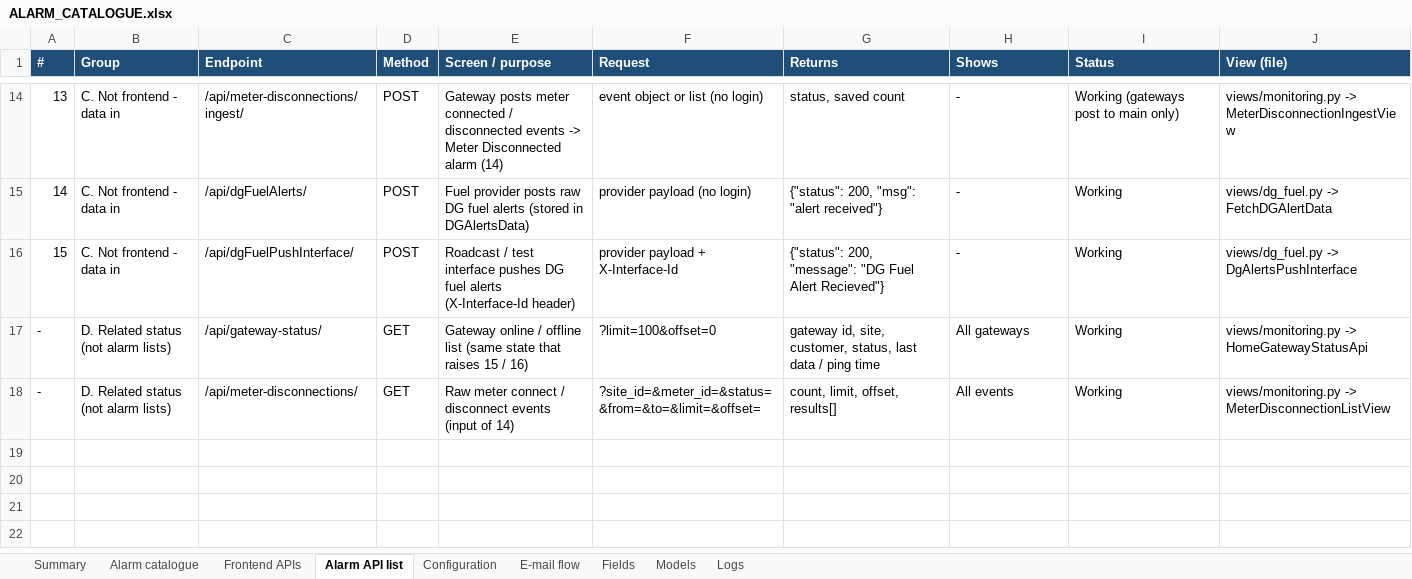
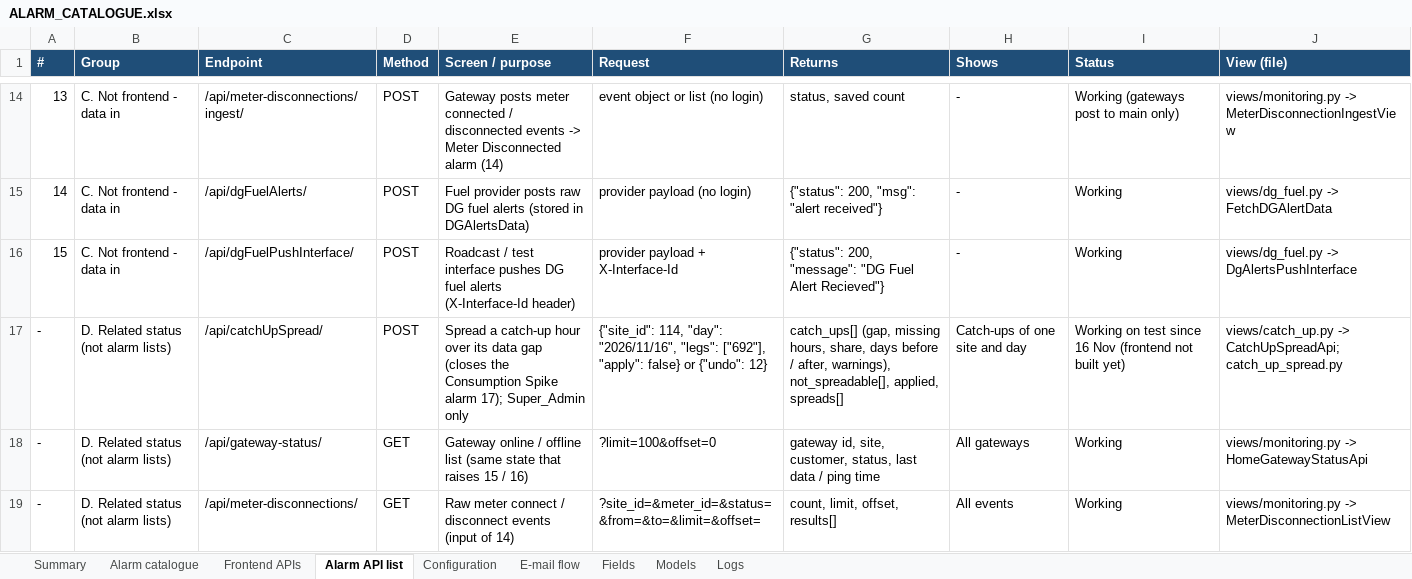
Before and after one commit to ashutoshdubey-aviconn/AVC-backend, an Excel workbook: docs/alarms/ALARM_CATALOGUE.xlsx, sheet Alarm API list, drawn as a sheet; only a part is shown, gaps mark what is left out; values as stored, in another font and other column widths than the file's, no borders; the diff names each change by its address in the sheet, - before the commit and + after, or states it on an @@ line.

Commit message:
docs: feature tracker; alarm catalogue updated for 16 Nov
- docs/features/FEATURE_TRACKER.xlsx (+ .csv, builder, README): every
  feature with status, test / main state, next step and who it waits on.
- Alarm catalogue: High Consumption / Bypassed verified from hourly data,
  catch-up spread on the Consumption Spike alarm, catchUpSpread/ API,
  CatchUpSpread model.

```diff
--- a/docs/alarms/ALARM_CATALOGUE.xlsx (sheet Alarm API list)
+++ b/docs/alarms/ALARM_CATALOGUE.xlsx (sheet Alarm API list)
+row 17: - | D. Related status (not alarm lists) | /api/catchUpSpread/ | POST | Spread a catch-up hour over its data gap (closes the Consumption Spike alarm 17); Super_Admin only | {"site_id": 114, "day": "2026/11/16", "legs": ["692"], "apply": false} or {"undo": 12} | catch_ups[] (gap, missing hours, share, days before / after, warnings), not_spreadable[], applied, spreads[] | Catch-ups of one site and day | Working on test since 16 Nov (frontend not built yet) | views/catch_up.py -> CatchUpSpreadApi; catch_up_spread.py
```
Also changed, not shown: sheet Alarm catalogue, sheet Models, sheet Summary, 8 other files.
